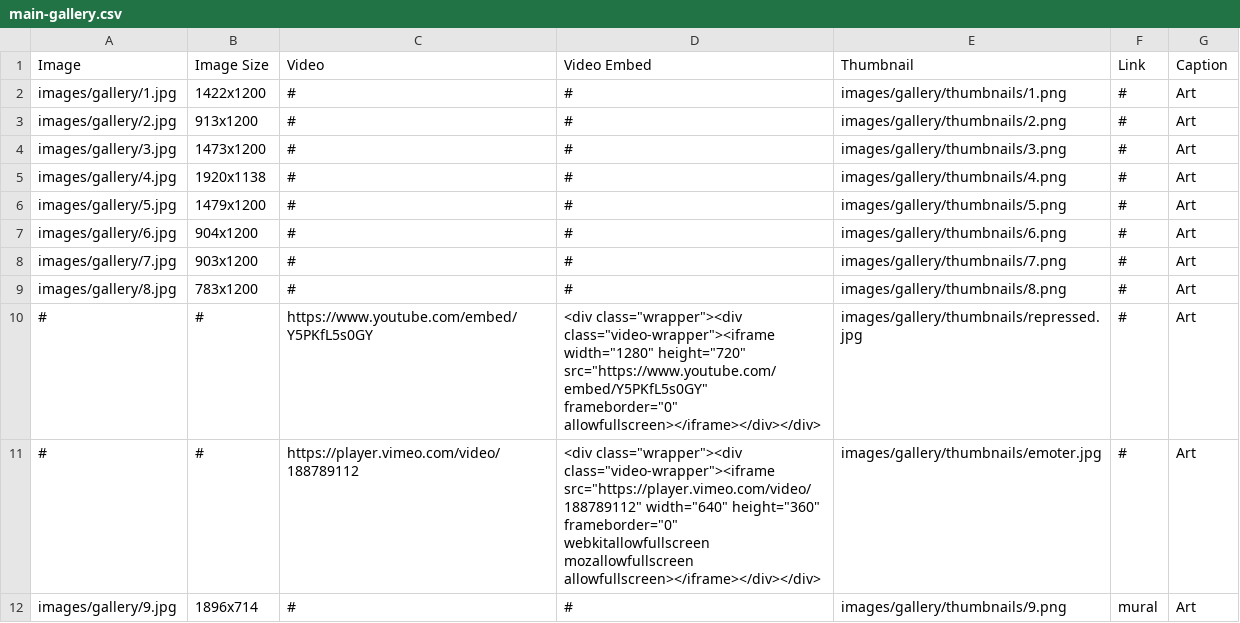
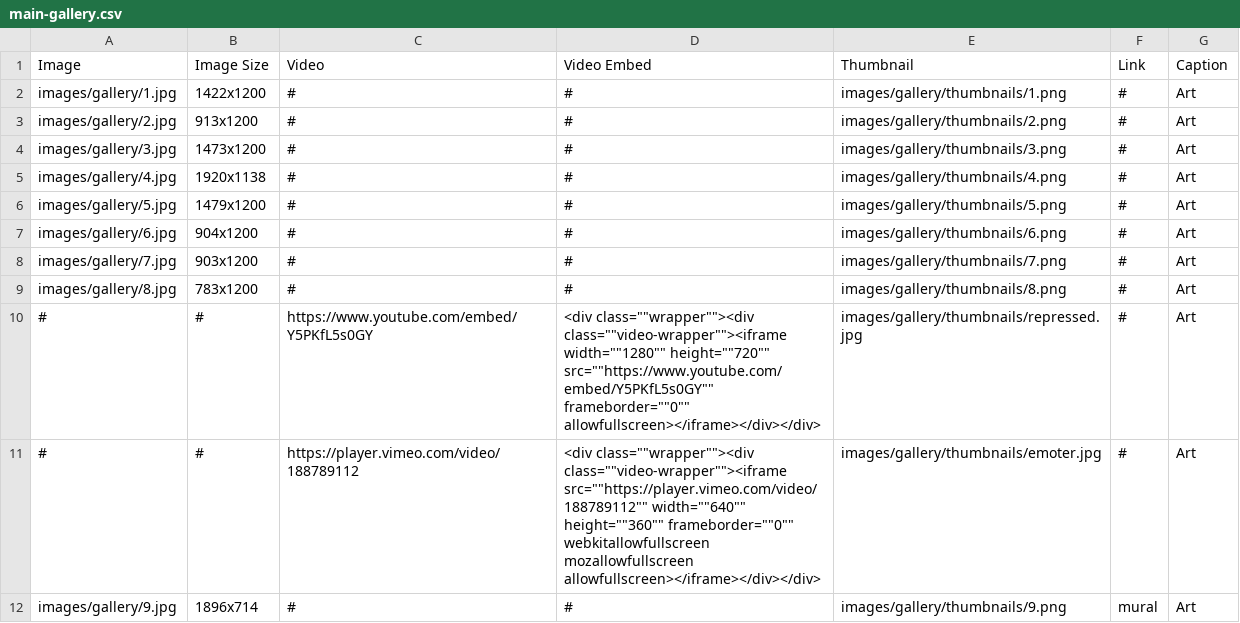
Before and after one commit to ccchhpp/dag, a CSV file: main-gallery.csv, drawn as a sheet.

Commit message:
fixed quotes

```diff
--- a/main-gallery.csv
+++ b/main-gallery.csv
@@ -9,4 +9,4 @@ images/gallery/7.jpg,903x1200,#,#,images/gallery/thumbnails/7.png,#,Art
 images/gallery/8.jpg,783x1200,#,#,images/gallery/thumbnails/8.png,#,Art
-#,#,https://www.youtube.com/embed/Y5PKfL5s0GY,"<div class=""wrapper""><div class=""video-wrapper""><iframe width=""1280"" height=""720"" src=""https://www.youtube.com/embed/Y5PKfL5s0GY"" frameborder=""0"" allowfullscreen></iframe></div></div>",images/gallery/thumbnails/repressed.jpg,#,Art
-#,#,https://player.vimeo.com/video/188789112,"<div class=""wrapper""><div class=""video-wrapper""><iframe src=""https://player.vimeo.com/video/188789112"" width=""640"" height=""360"" frameborder=""0"" webkitallowfullscreen mozallowfullscreen allowfullscreen></iframe></div></div>",images/gallery/thumbnails/emoter.jpg,#,Art
+#,#,https://www.youtube.com/embed/Y5PKfL5s0GY,<div class=""wrapper""><div class=""video-wrapper""><iframe width=""1280"" height=""720"" src=""https://www.youtube.com/embed/Y5PKfL5s0GY"" frameborder=""0"" allowfullscreen></iframe></div></div>,images/gallery/thumbnails/repressed.jpg,#,Art
+#,#,https://player.vimeo.com/video/188789112,<div class=""wrapper""><div class=""video-wrapper""><iframe src=""https://player.vimeo.com/video/188789112"" width=""640"" height=""360"" frameborder=""0"" webkitallowfullscreen mozallowfullscreen allowfullscreen></iframe></div></div>,images/gallery/thumbnails/emoter.jpg,#,Art
 images/gallery/9.jpg,1896x714,#,#,images/gallery/thumbnails/9.png,mural,Art
```
